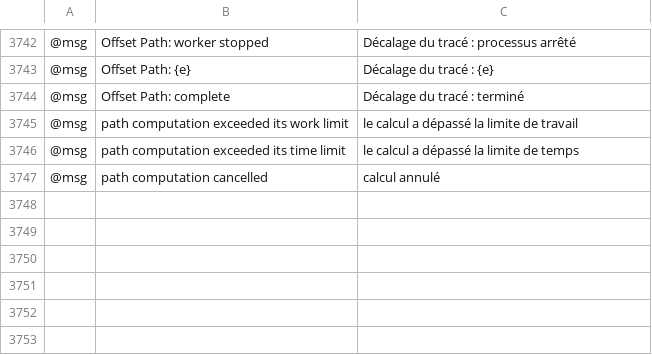
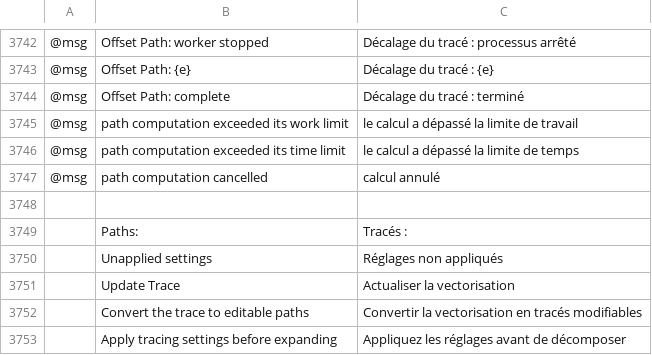
Before and after one commit to Pengjingyu1992/Kaleiform, a TSV file: crates/ui-egui/src/i18n/fr.tsv, drawn as a sheet; only a part is shown, gaps mark what is left out; the diff names each change by its address in the sheet, - before the commit and + after, or states it on an @@ line.

```diff
--- a/crates/ui-egui/src/i18n/fr.tsv
+++ b/crates/ui-egui/src/i18n/fr.tsv
+row 3748: (empty)
+row 3749:  | Paths: | Tracés :
+row 3750:  | Unapplied settings | Réglages non appliqués
+row 3751:  | Update Trace | Actualiser la vectorisation
+row 3752:  | Convert the trace to editable paths | Convertir la vectorisation en tracés modifiables
+row 3753:  | Apply tracing settings before expanding | Appliquez les réglages avant de décomposer
```
Also changed, not shown: crates/ui-egui/src/i18n/it.tsv, crates/ui-egui/src/i18n/ja.tsv, 15 other files.
